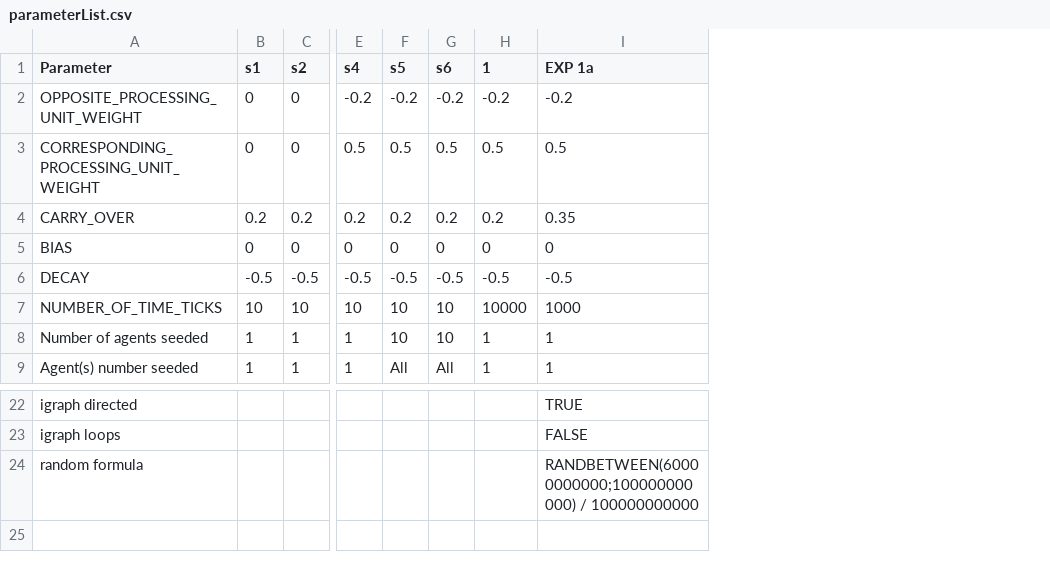
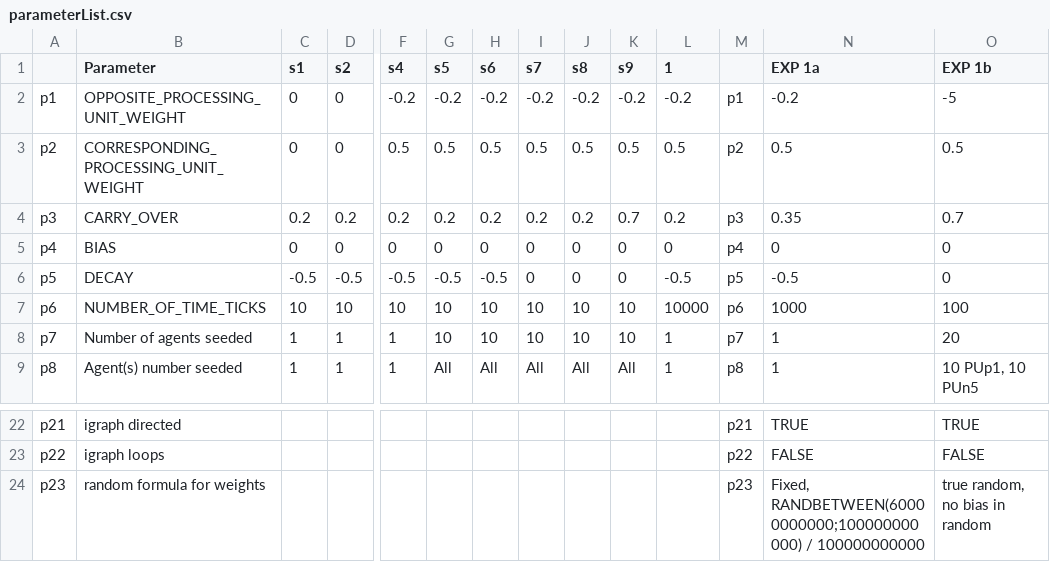
Before and after one commit to chendaniely/repast-multi-agent-neural-network, a CSV file: Daniel/src/sandbox/input/parameterList.csv, drawn as a sheet; only a part is shown, gaps mark what is left out; removed rows and columns are numbered as before the commit, all else as after; rows hold the shown columns only; the diff names each change by its address in the sheet, - before the commit and + after, or states it on an @@ line.

Commit message:
final parameter list for thesis submission

```diff
--- a/Daniel/src/sandbox/input/parameterList.csv
+++ b/Daniel/src/sandbox/input/parameterList.csv
+column A, rows 2-9: p1 | p2 | p3 | p4 | p5 | p6 | p7 | p8; rows 22-23: p21 | p22
+column I (s7), rows 2-9: -0.2 | 0.5 | 0.2 | 0 | 0 | 10 | 10 | All
+column J (s8), rows 2-9: -0.2 | 0.5 | 0.2 | 0 | 0 | 10 | 10 | All
+column K (s9), rows 2-9: -0.2 | 0.5 | 0.7 | 0 | 0 | 10 | 10 | All
+column M, rows 2-9: p1 | p2 | p3 | p4 | p5 | p6 | p7 | p8; rows 22-23: p21 | p22
+column O (EXP 1b), rows 2-9: -5 | 0.5 | 0.7 | 0 | 0 | 100 | 20 | 10 PUp1, 10 PUn5; rows 22-23: TRUE | FALSE
-row 24: random formula |  |  |  |  |  |  | RANDBETWEEN(60000000000;100000000000) / 100000000000
+row 24: p23 | random formula for weights |  |  |  |  |  |  |  |  |  | p23 | Fixed, RANDBETWEEN(60000000000;100000000000) / 100000000000 | true random, no bias in random
```
